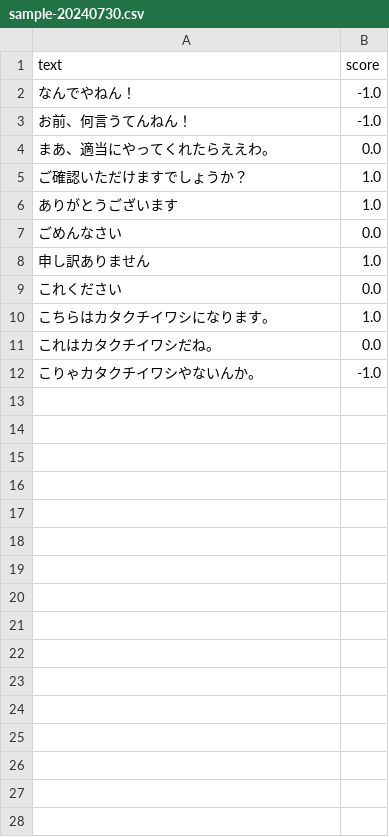
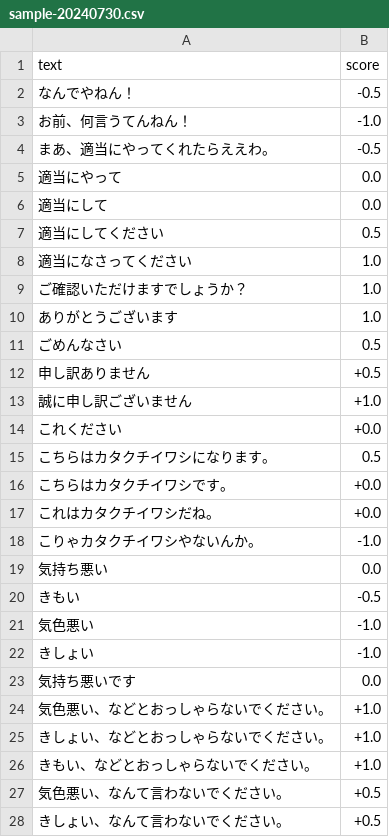
Before and after one commit to TK0507/Poppy, a CSV file: sample/sample-20240730.csv, drawn as a sheet; only a part is shown; the diff covers the shown part only.

```diff
--- a/sample/sample-20240730.csv
+++ b/sample/sample-20240730.csv
@@ -1,12 +1,28 @@
 text,score
-なんでやねん！,-1.0
+なんでやねん！,-0.5
 お前、何言うてんねん！,-1.0
-まあ、適当にやってくれたらええわ。,0.0
+まあ、適当にやってくれたらええわ。,-0.5
+適当にやって,0.0
+適当にして,0.0
+適当にしてください,0.5
+適当になさってください,1.0
 ご確認いただけますでしょうか？,1.0
 ありがとうございます,1.0
-ごめんなさい,0.0
-申し訳ありません,1.0
-これください,0.0
-こちらはカタクチイワシになります。,1.0
-これはカタクチイワシだね。,0.0
+ごめんなさい,0.5
+申し訳ありません,+0.5
+誠に申し訳ございません,+1.0
+これください,+0.0
+こちらはカタクチイワシになります。,0.5
+こちらはカタクチイワシです。,+0.0
+これはカタクチイワシだね。,+0.0
 こりゃカタクチイワシやないんか。,-1.0
+気持ち悪い,0.0
+きもい,-0.5
+気色悪い,-1.0
+きしょい,-1.0
+気持ち悪いです,0.0
+気色悪い、などとおっしゃらないでください。,+1.0
+きしょい、などとおっしゃらないでください。,+1.0
+きもい、などとおっしゃらないでください。,+1.0
+気色悪い、なんて言わないでください。,+0.5
+きしょい、なんて言わないでください。,+0.5
```
Also changed, not shown: 4 added rows elsewhere in this file, 8 other files.
